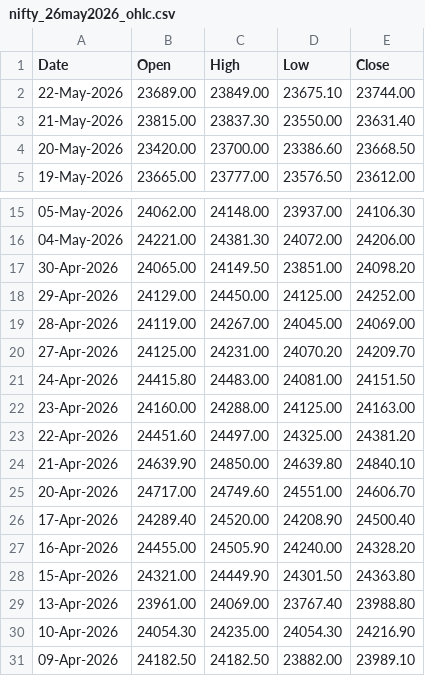
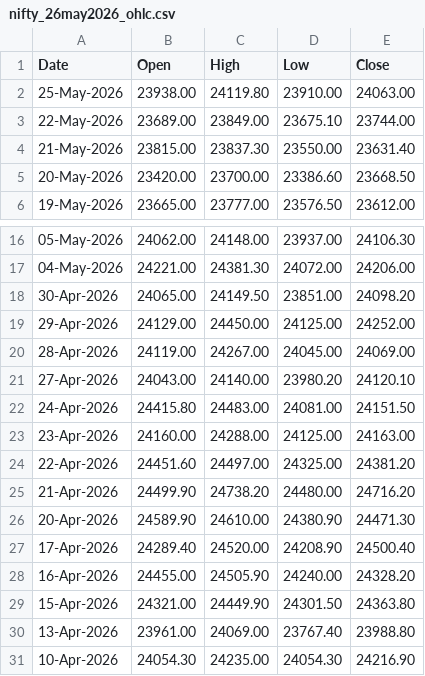
Before and after one commit to 27Krishnan/ZenithTrade-Algo, a CSV file: data/nse_ohlc/nifty_26may2026_ohlc.csv, drawn as a sheet; only a part is shown, gaps mark what is left out; the shorter side is filled out with more unchanged rows.

```diff
--- a/data/nse_ohlc/nifty_26may2026_ohlc.csv
+++ b/data/nse_ohlc/nifty_26may2026_ohlc.csv
@@ -1,2 +1,3 @@
 Date,Open,High,Low,Close
+25-May-2026,23938.00,24119.80,23910.00,24063.00
 22-May-2026,23689.00,23849.00,23675.10,23744.00
@@ -19,3 +20,3 @@ Date,Open,High,Low,Close
 28-Apr-2026,24119.00,24267.00,24045.00,24069.00
-27-Apr-2026,24125.00,24231.00,24070.20,24209.70
+27-Apr-2026,24043.00,24140.00,23980.20,24120.10
 24-Apr-2026,24415.80,24483.00,24081.00,24151.50
@@ -23,4 +24,4 @@ Date,Open,High,Low,Close
 22-Apr-2026,24451.60,24497.00,24325.00,24381.20
-21-Apr-2026,24639.90,24850.00,24639.80,24840.10
-20-Apr-2026,24717.00,24749.60,24551.00,24606.70
+21-Apr-2026,24499.90,24738.20,24480.00,24716.20
+20-Apr-2026,24589.90,24610.00,24380.90,24471.30
 17-Apr-2026,24289.40,24520.00,24208.90,24500.40
```
